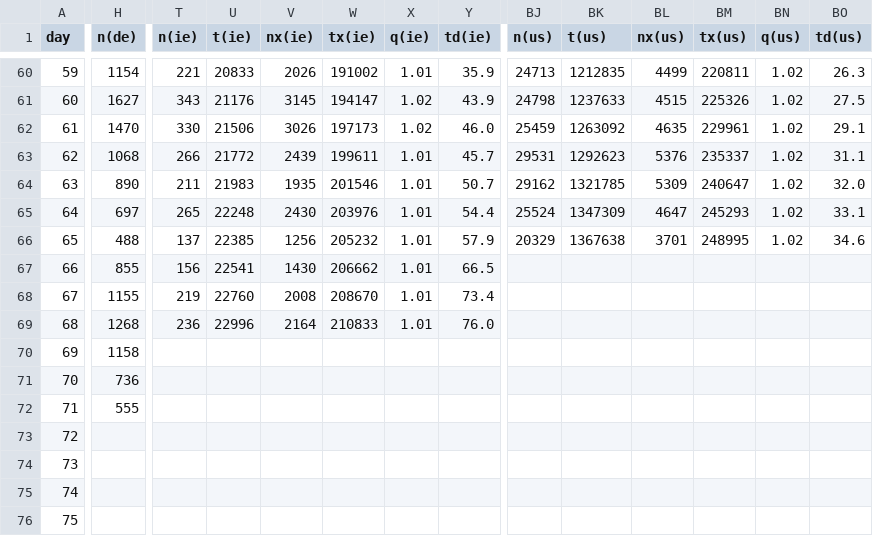
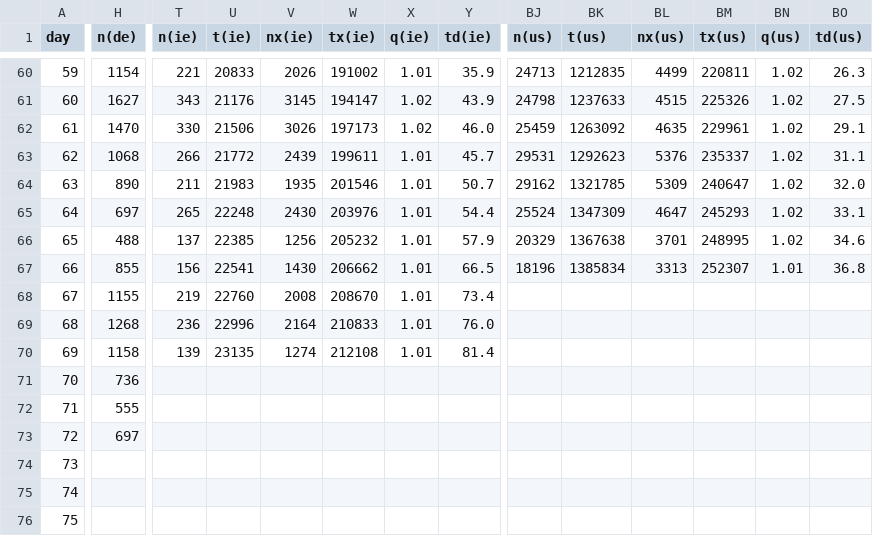
Before and after one commit to christophmoar/covid-19, a CSV file: dataset-01/covid19-normalized-noheader.CSV, drawn as a sheet; only a part is shown, gaps mark what is left out; the diff covers the shown part only; the diff names each change by its address in the sheet, - before the commit and + after, or states it on an @@ line.

Commit message:
data as of 18:00

```diff
--- a/dataset-01/covid19-normalized-noheader.CSV
+++ b/dataset-01/covid19-normalized-noheader.CSV
-BJ67 (n(us)): (empty)
+BJ67 (n(us)): 18196
-BK67 (t(us)): (empty)
+BK67 (t(us)): 1385834
-BL67 (nx(us)): (empty)
+BL67 (nx(us)): 3313
-BM67 (tx(us)): (empty)
+BM67 (tx(us)): 252307
-BN67 (q(us)): (empty)
+BN67 (q(us)): 1.01
-BO67 (td(us)): (empty)
+BO67 (td(us)): 36.8
-T70 (n(ie)): (empty)
+T70 (n(ie)): 139
-U70 (t(ie)): (empty)
+U70 (t(ie)): 23135
-V70 (nx(ie)): (empty)
+V70 (nx(ie)): 1274
-W70 (tx(ie)): (empty)
+W70 (tx(ie)): 212108
-X70 (q(ie)): (empty)
+X70 (q(ie)): 1.01
-Y70 (td(ie)): (empty)
+Y70 (td(ie)): 81.4
-H73 (n(de)): (empty)
+H73 (n(de)): 697
```
Also changed, not shown: 47 edited cells elsewhere in this file, dataset-01/covid19-normalized-timeseries.CSV, dataset-01/covid19-normalized.CSV, 5 other files.
